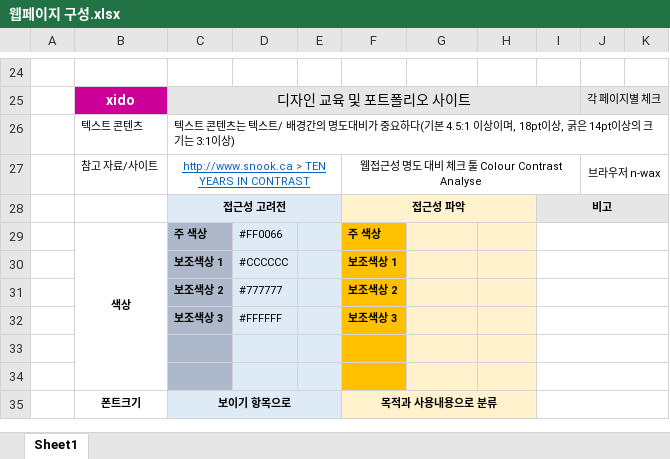
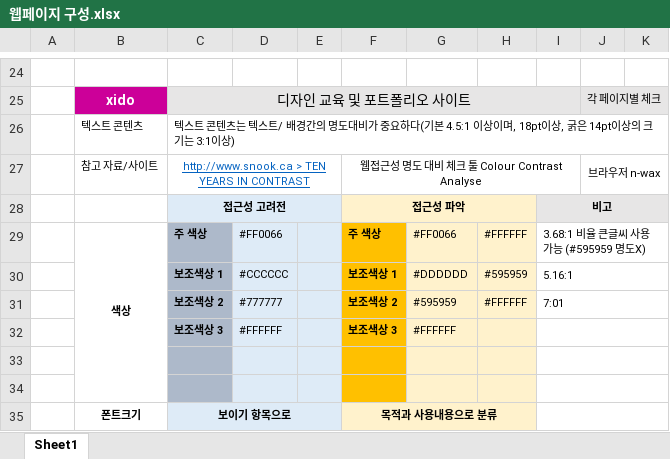
Before and after one commit to engel112/teamProject, an Excel workbook: step_06_xidoWeb/work/design/웹페이지 구성.xlsx, sheet Sheet1, drawn as a sheet; only a part is shown, gaps mark what is left out; values as stored, in another font and other column widths than the file's, no borders; the diff names each change by its address in the sheet, - before the commit and + after, or states it on an @@ line.

```diff
--- a/step_06_xidoWeb/work/design/웹페이지 구성.xlsx (sheet Sheet1)
+++ b/step_06_xidoWeb/work/design/웹페이지 구성.xlsx (sheet Sheet1)
-G29: (empty)
+G29: #FF0066
-H29: (empty)
+H29: #FFFFFF
-I29: (empty)
+I29: 3.68:1 비율 큰글씨 사용 가능 (#595959 명도X)
-G30: (empty)
+G30: #DDDDDD
-H30: (empty)
+H30: #595959
-I30: (empty)
+I30: 5.16:1
-G31: (empty)
+G31: #595959
-H31: (empty)
+H31: #FFFFFF
-I31: (empty)
+I31: 7:01
-G32: (empty)
+G32: #FFFFFF
```
Also changed, not shown: 12 other files.
